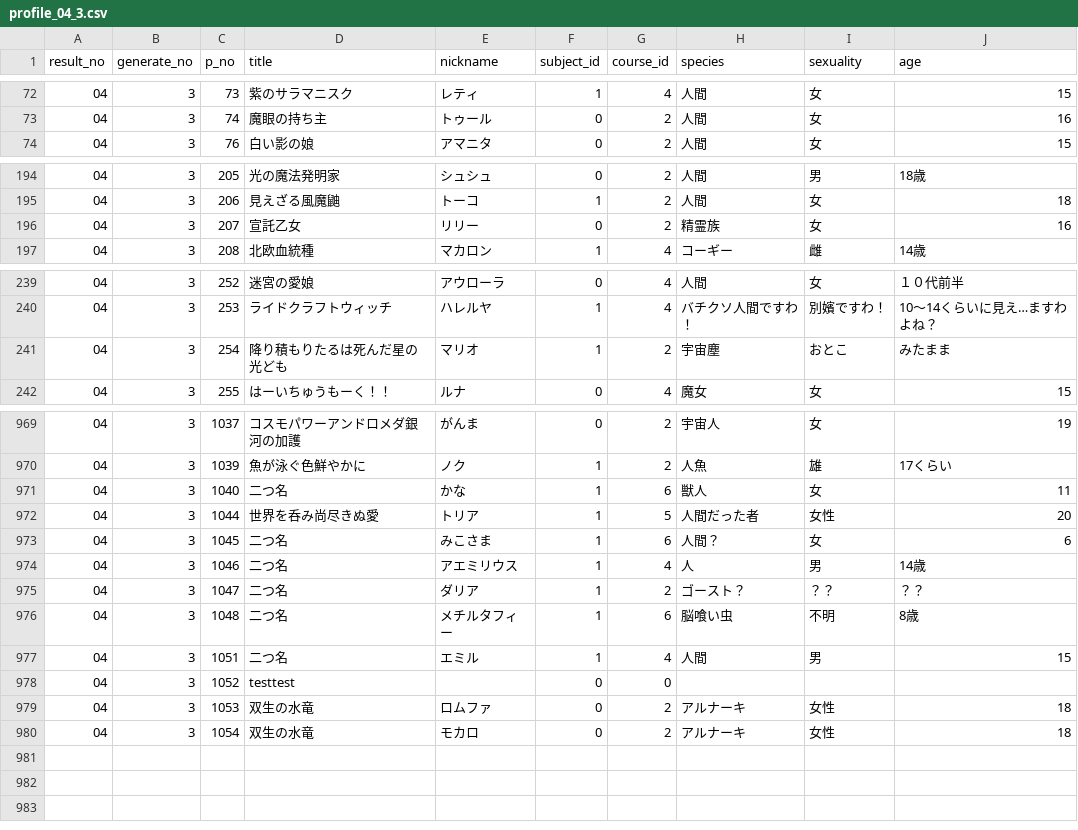
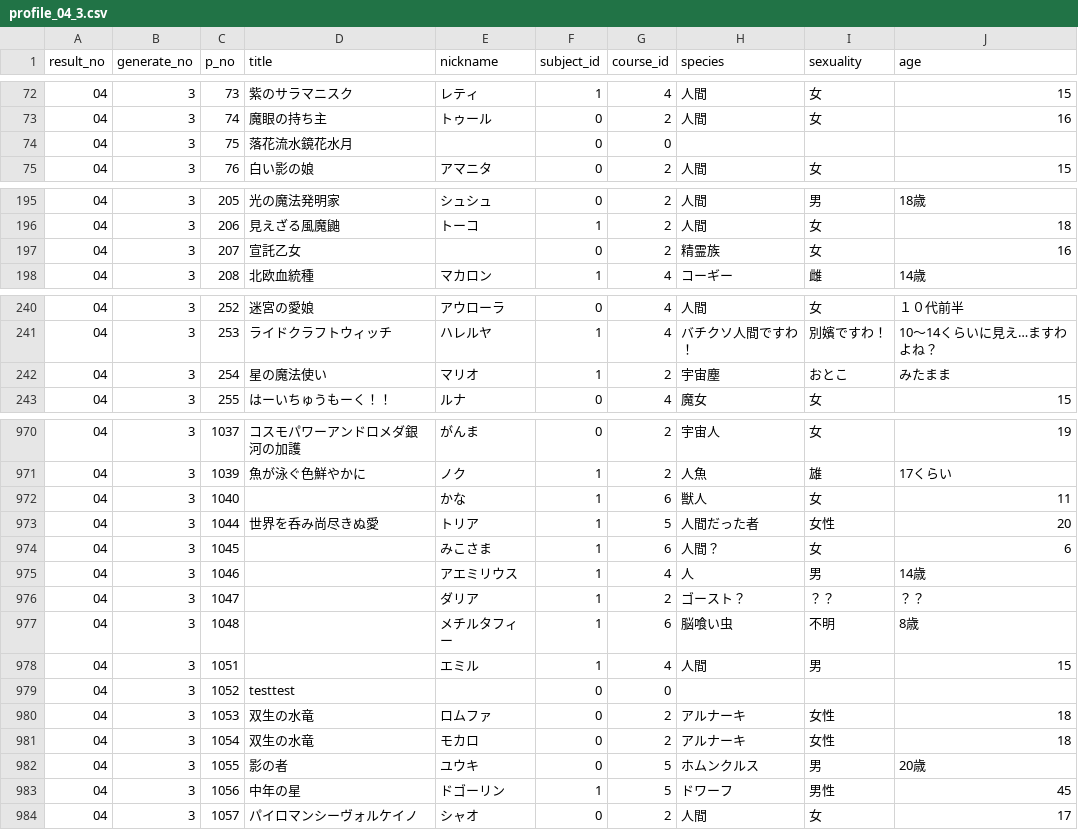
Before and after one commit to white-mns/hmtm_parse, a CSV file: output/chara/profile_04_3.csv, drawn as a sheet; only a part is shown, gaps mark what is left out; the diff covers the shown part only.

```diff
--- a/output/chara/profile_04_3.csv
+++ b/output/chara/profile_04_3.csv
@@ -73,2 +73,3 @@ result_no	generate_no	p_no	title	nickname	subject_id	course_id	species	sexuality
 04	3	74	魔眼の持ち主	トゥール	0	2	人間	女	16
+04	3	75	落花流水鏡花水月		0	0			
 04	3	76	白い影の娘	アマニタ	0	2	人間	女	15
@@ -195,3 +196,3 @@ result_no	generate_no	p_no	title	nickname	subject_id	course_id	species	sexuality
 04	3	206	見えざる風魔鼬	トーコ	1	2	人間	女	18
-04	3	207	宣託乙女	リリー	0	2	精霊族	女	16
+04	3	207	宣託乙女	　	0	2	精霊族	女	16
 04	3	208	北欧血統種	マカロン	1	4	コーギー	雌	14歳
@@ -240,3 +241,3 @@ result_no	generate_no	p_no	title	nickname	subject_id	course_id	species	sexuality
 04	3	253	ライドクラフトウィッチ	ハレルヤ	1	4	バチクソ人間ですわ！	別嬪ですわ！	10～14くらいに見え…ますわよね？
-04	3	254	降り積もりたるは死んだ星の光ども	マリオ	1	2	宇宙塵	おとこ	みたまま
+04	3	254	星の魔法使い	マリオ	1	2	宇宙塵	おとこ	みたまま
 04	3	255	はーいちゅうもーく！！	ルナ	0	4	魔女	女	15
@@ -970,9 +971,9 @@ result_no	generate_no	p_no	title	nickname	subject_id	course_id	species	sexuality
 04	3	1039	魚が泳ぐ色鮮やかに	ノク	1	2	人魚	雄	17くらい
-04	3	1040	二つ名	かな	1	6	獣人	女	11
+04	3	1040		かな	1	6	獣人	女	11
 04	3	1044	世界を呑み尚尽きぬ愛	トリア	1	5	人間だった者	女性	20
-04	3	1045	二つ名	みこさま	1	6	人間？	女	6
-04	3	1046	二つ名	アエミリウス	1	4	人	男	14歳
-04	3	1047	二つ名	ダリア	1	2	ゴースト？	？？	？？
-04	3	1048	二つ名	メチルタフィー	1	6	脳喰い虫	不明	8歳
-04	3	1051	二つ名	エミル	1	4	人間	男	15
+04	3	1045		みこさま	1	6	人間？	女	6
+04	3	1046		アエミリウス	1	4	人	男	14歳
+04	3	1047		ダリア	1	2	ゴースト？	？？	？？
+04	3	1048		メチルタフィー	1	6	脳喰い虫	不明	8歳
+04	3	1051		エミル	1	4	人間	男	15
 04	3	1052	testtest		0	0			
@@ -980 +981,4 @@ result_no	generate_no	p_no	title	nickname	subject_id	course_id	species	sexuality
 04	3	1054	双生の水竜	モカロ	0	2	アルナーキ	女性	18
+04	3	1055	影の者	ユウキ	0	5	ホムンクルス	男	20歳
+04	3	1056	中年の星	ドゴーリン	1	5	ドワーフ	男性	45
+04	3	1057	パイロマンシーヴォルケイノ	シャオ	0	2	人間	女	17
```
Also changed, not shown: 9 edited cells elsewhere in this file, output/chara/equip_04_3.csv, output/chara/name_04_3.csv, 6 other files.
